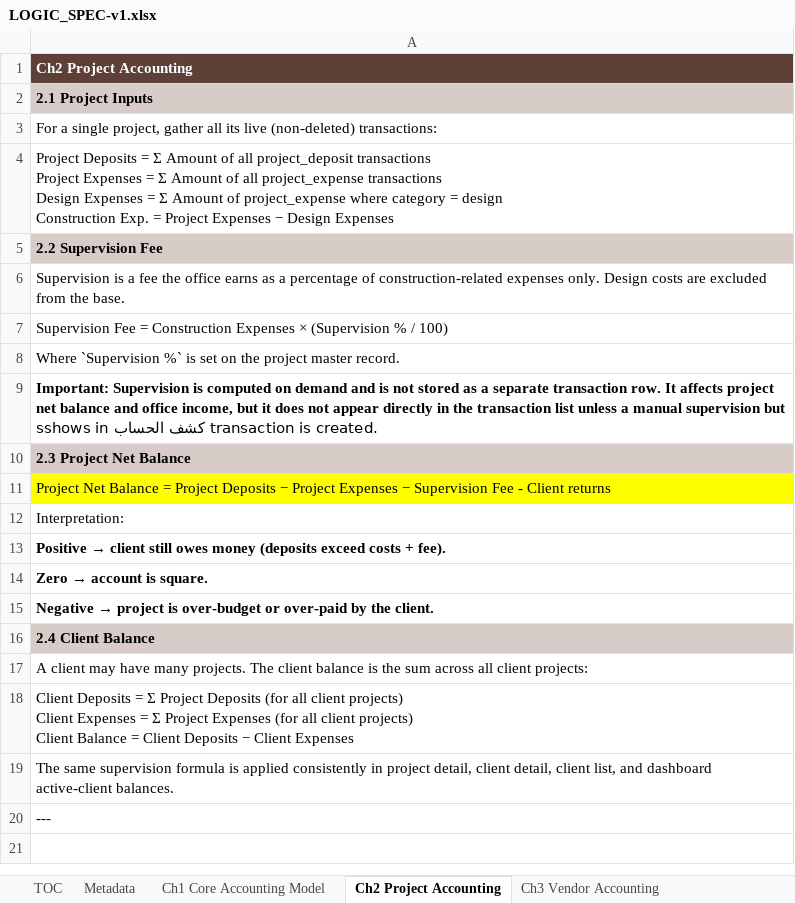
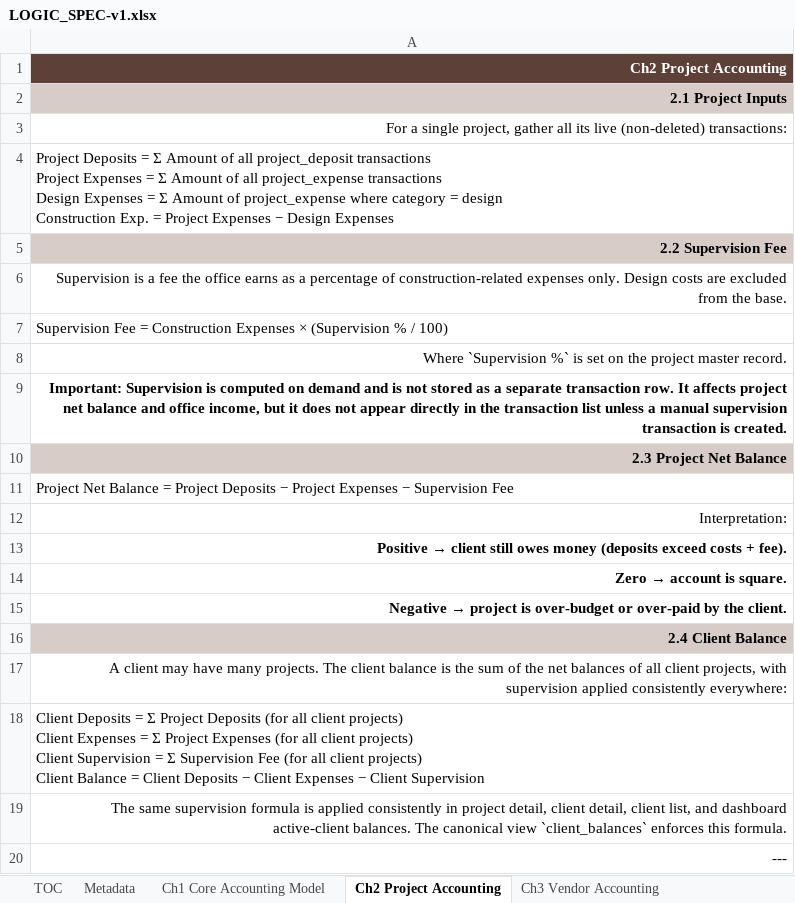
Before and after one commit to Gendy92/Sara-Arch, an Excel workbook: LOGIC_SPEC-v1.xlsx, sheet Ch2 Project Accounting, drawn as a sheet; values as stored, in another font and other column widths than the file's, no borders; ↵ is a line break in a cell; the diff names each change by its address in the sheet, - before the commit and + after, or states it on an @@ line.

Commit message:
docs: update LOGIC_SPEC-v1 to v1.1 — supervision consistency, payroll office linkage, app_settings

```diff
--- a/LOGIC_SPEC-v1.xlsx (sheet Ch2 Project Accounting)
+++ b/LOGIC_SPEC-v1.xlsx (sheet Ch2 Project Accounting)
-A1:A3 alignment: left
+A1:A3 alignment: right
-A5:A6 alignment: left
+A5:A6 alignment: right
-A8:A10 alignment: left
+A8:A10 alignment: right
-A9: …manual supervision but sshows in كشف الحساب transaction is…
+A9: …manual supervision transaction is…
-A11: …Supervision Fee - Client returns
+A11: …Supervision Fee
-A11 fill: #FFFF00
+A11 fill: none
-A12:A17 alignment: left
+A12:A17 alignment: right
-A17: …the sum across all client projects:
+A17: …the sum of the net balances of all client projects, with supervision applied consistently everywhere:
-A18: …projects) ↵ Client Balance = Client Deposits − Client Expenses
+A18: …projects) ↵ Client Supervision = Σ Supervision Fee (for all client projects) ↵ Client Balance = Client Deposits − Client Expenses − Client Supervision
-A19: …active-client balances.
+A19: …active-client balances. The canonical view `client_balances` enforces this formula.
-A19:A20 alignment: left
+A19:A20 alignment: right
```
Also changed, not shown: sheet Ch6 Employee Payroll, sheet Ch10 Known Accounting Gaps & De, sheet TOC, sheet Ch7 Custody (Employee Petty Cas, sheet Ch1 Core Accounting Model, sheet Ch11 Quick Reference Formulas, 6 more sheets, other sheet tabs, 1 other file.
